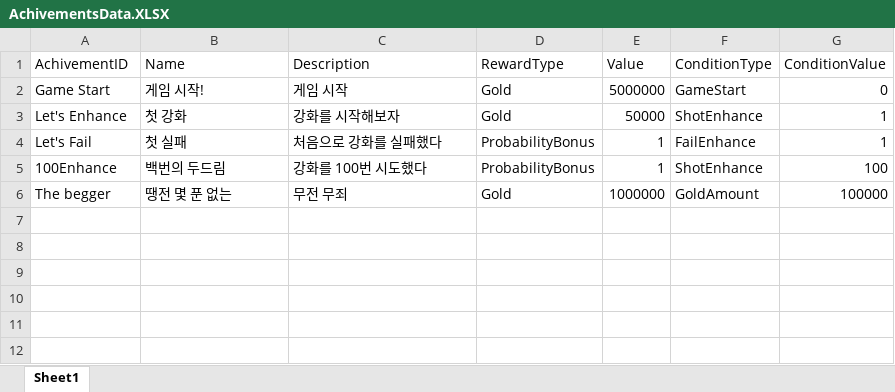
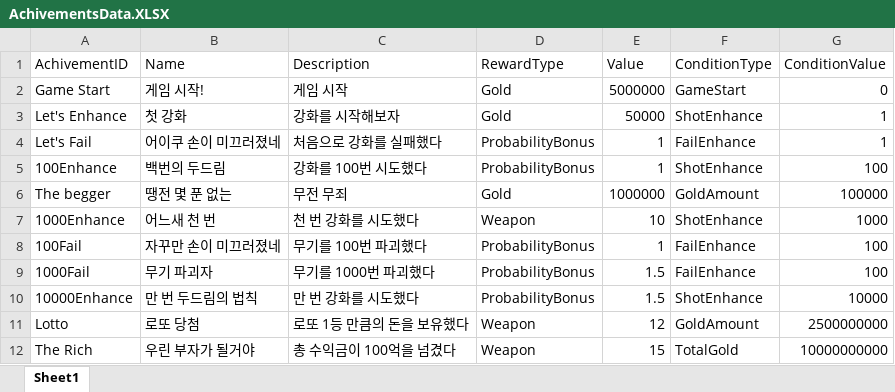
Before and after one commit to ColdEgg98/EnhancingTheSword, an Excel workbook: Assets/04. Bakery Factory/AchivementsData.XLSX, sheet Sheet1, drawn as a sheet; values as stored, in another font and other column widths than the file's, no borders; the diff names each change by its address in the sheet, - before the commit and + after, or states it on an @@ line.

```diff
--- a/Assets/04. Bakery Factory/AchivementsData.XLSX (sheet Sheet1)
+++ b/Assets/04. Bakery Factory/AchivementsData.XLSX (sheet Sheet1)
-B4 (Name): 첫 실패
+B4 (Name): 어이쿠 손이 미끄러졌네
+row 7: 1000Enhance | 어느새 천 번 | 천 번 강화를 시도했다 | Weapon | 10 | ShotEnhance | 1000
+row 8: 100Fail | 자꾸만 손이 미끄러졌네 | 무기를 100번 파괴했다 | ProbabilityBonus | 1 | FailEnhance | 100
+row 9: 1000Fail | 무기 파괴자 | 무기를 1000번 파괴했다 | ProbabilityBonus | 1.5 | FailEnhance | 100
+row 10: 10000Enhance | 만 번 두드림의 법칙 | 만 번 강화를 시도했다 | ProbabilityBonus | 1.5 | ShotEnhance | 10000
+row 11: Lotto | 로또 당첨 | 로또 1등 만큼의 돈을 보유했다 | Weapon | 12 | GoldAmount | 2500000000
+row 12: The Rich | 우린 부자가 될거야 | 총 수익금이 100억을 넘겼다 | Weapon | 15 | TotalGold | 10000000000
```
Also changed, not shown: 3 other files.
